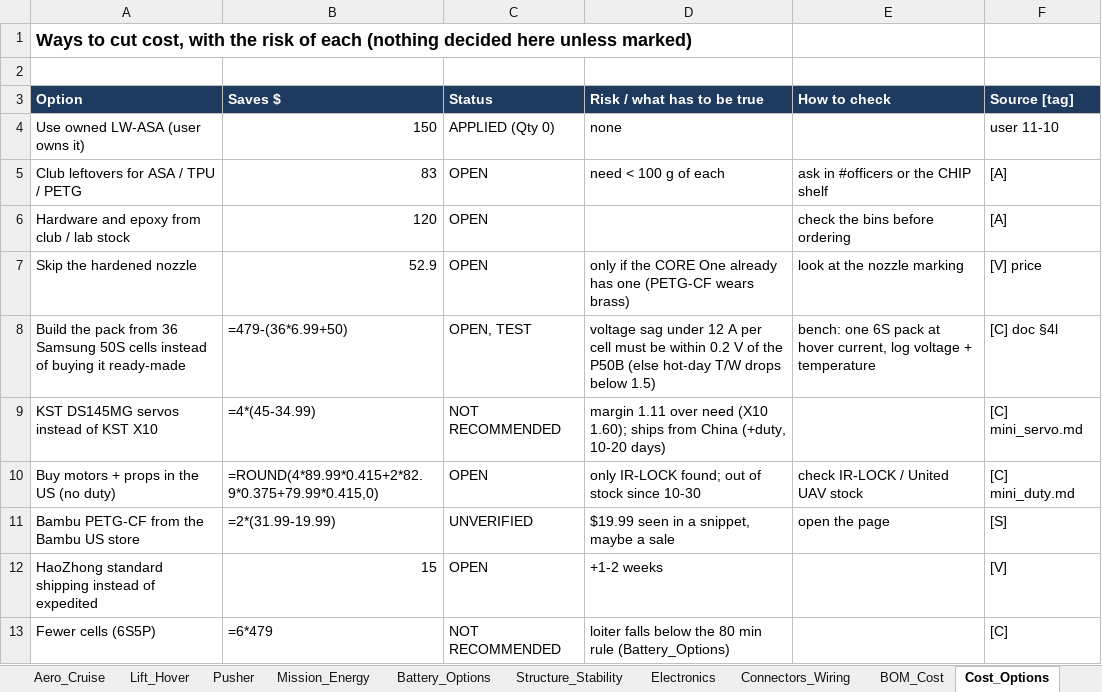
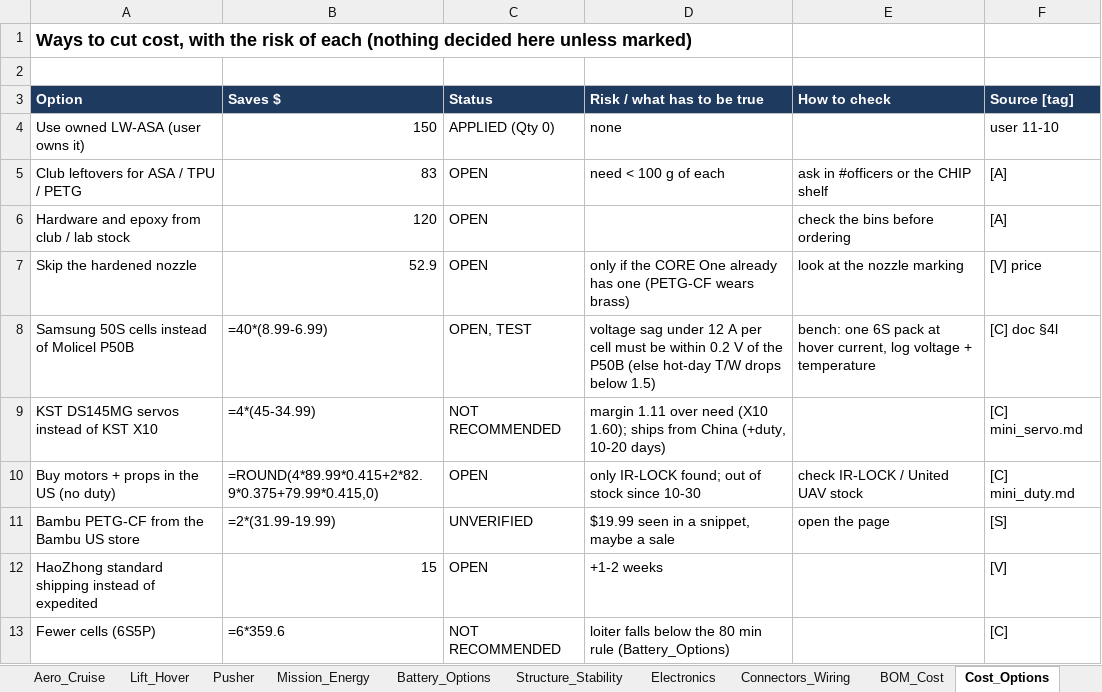
Before and after one commit to guinterface/skyrunners-ridgeback, an Excel workbook: docs/sheets/Ridgeback_00_all_tabs_in_one.xlsx, sheet Cost_Options, drawn as a sheet; values as stored, in another font and other column widths than the file's, no borders; formulas without a stored value are shown as written; the diff names each change by its address in the sheet, - before the commit and + after, or states it on an @@ line.

Commit message:
Battery: we build the 6S6P P50B pack ourselves (40 cells $359.60) plus build supplies $155.71 (store prices 20 Nov); ready-made pack moved to 'instead'

```diff
--- a/docs/sheets/Ridgeback_00_all_tabs_in_one.xlsx (sheet Cost_Options)
+++ b/docs/sheets/Ridgeback_00_all_tabs_in_one.xlsx (sheet Cost_Options)
-A8 (Option): Build the pack from 36 Samsung 50S cells instead of buying it ready-made
+A8 (Option): Samsung 50S cells instead of Molicel P50B
-B8 (Saves $): =479-(36*6.99+50)
+B8 (Saves $): =40*(8.99-6.99)
-B13 (Saves $): =6*479
+B13 (Saves $): =6*359.6
```
Also changed, not shown: sheet BOM_Cost, sheet Electronics, sheet Battery_Options, sheet Summary, docs/sheets/Ridgeback_01_Overview_Requirements_Decisions.xlsx, docs/sheets/Ridgeback_02_Mass_and_CG.xlsx, 15 other files.
